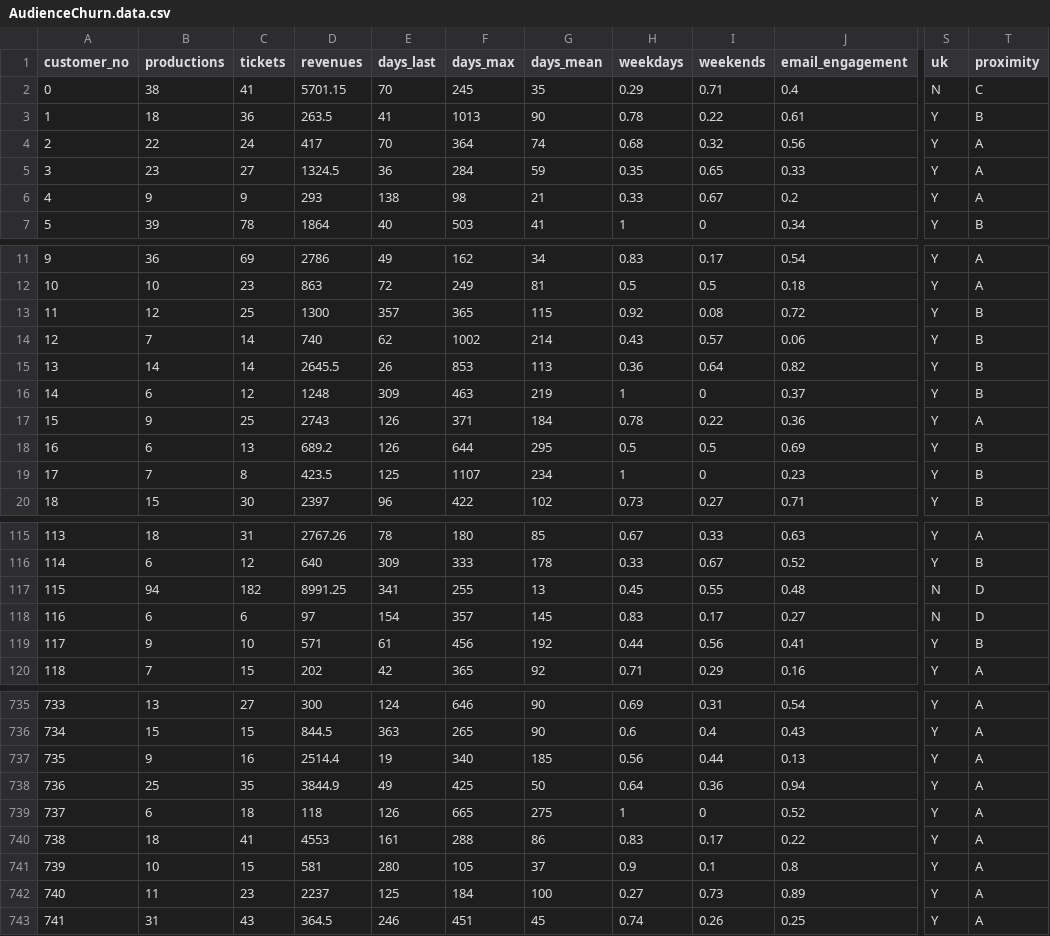
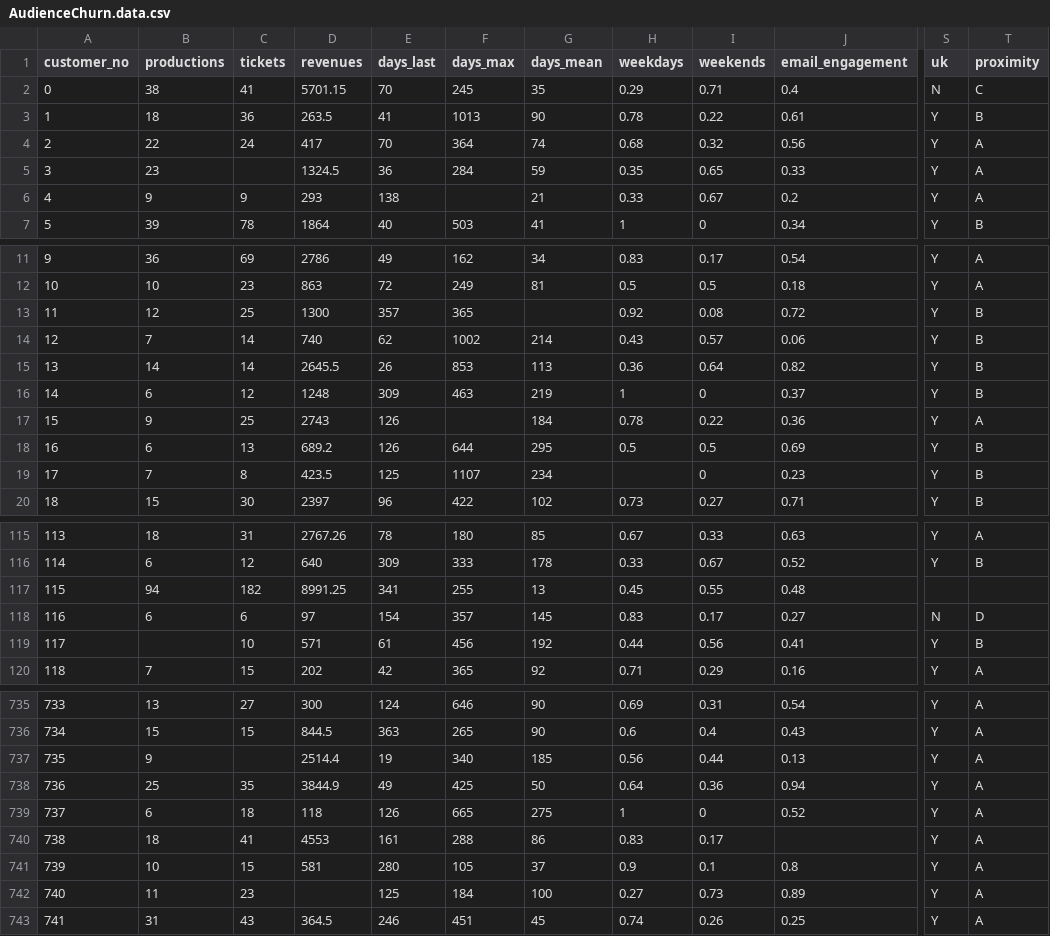
Before and after one commit to DrGabrielHarris/datasets, a CSV file: AudienceChurn.data.csv, drawn as a sheet; only a part is shown, gaps mark what is left out; the diff covers the shown part only; the diff names each change by its address in the sheet, - before the commit and + after, or states it on an @@ line.

Commit message:
- Remove some values to have Nulls

```diff
--- a/AudienceChurn.data.csv
+++ b/AudienceChurn.data.csv
-C5 (tickets): 27
+C5 (tickets): (empty)
-F6 (days_max): 98
+F6 (days_max): (empty)
-G13 (days_mean): 115
+G13 (days_mean): (empty)
-F17 (days_max): 371
+F17 (days_max): (empty)
-H19 (weekdays): 1
+H19 (weekdays): (empty)
-S117 (uk): N
+S117 (uk): (empty)
-T117 (proximity): D
+T117 (proximity): (empty)
-B119 (productions): 9
+B119 (productions): (empty)
-C737 (tickets): 16
+C737 (tickets): (empty)
-J740 (email_engagement): 0.22
+J740 (email_engagement): (empty)
-D742 (revenues): 2237
+D742 (revenues): (empty)
```
Also changed, not shown: 35 edited cells elsewhere in this file.
